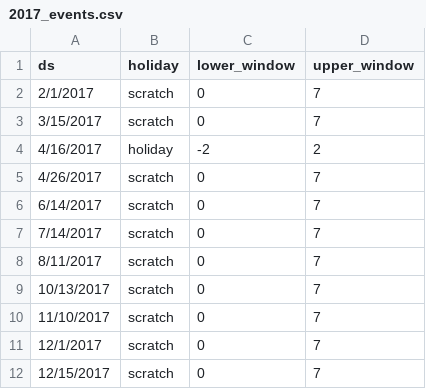
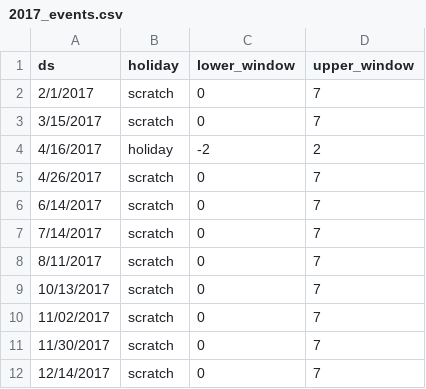
Before and after one commit to zpencerguy/DailyFcst, a CSV file: 2017_events.csv, drawn as a sheet.

Commit message:
Update 2017_events.csv

```diff
--- a/2017_events.csv
+++ b/2017_events.csv
@@ -9,4 +9,4 @@ ds,holiday,lower_window,upper_window
 10/13/2017,scratch,0,7
-11/10/2017,scratch,0,7
-12/1/2017,scratch,0,7
-12/15/2017,scratch,0,7
+11/02/2017,scratch,0,7
+11/30/2017,scratch,0,7
+12/14/2017,scratch,0,7
```
